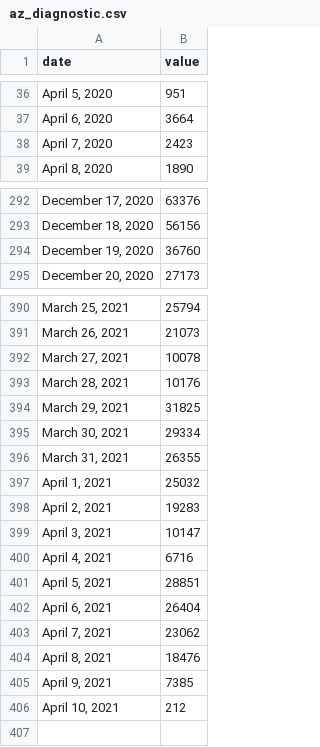
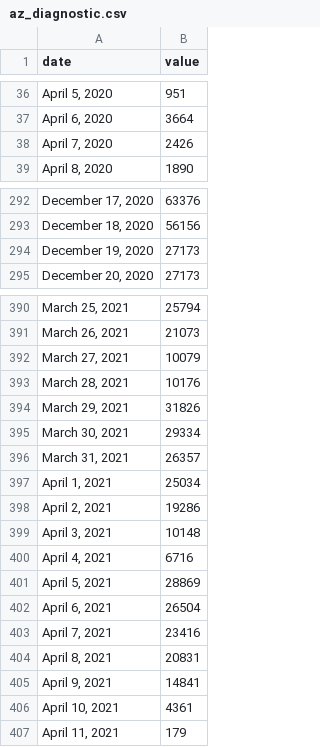
Before and after one commit to COVID19Tracking/covid19-datafetcher, a CSV file: az_diagnostic.csv, drawn as a sheet; only a part is shown, gaps mark what is left out; the diff covers the shown part only.

```diff
--- a/az_diagnostic.csv
+++ b/az_diagnostic.csv
@@ -37,3 +37,3 @@ date,value
 "April 6, 2020",3664
-"April 7, 2020",2423
+"April 7, 2020",2426
 "April 8, 2020",1890
@@ -293,3 +293,3 @@ date,value
 "December 18, 2020",56156
-"December 19, 2020",36760
+"December 19, 2020",27173
 "December 20, 2020",27173
@@ -391,16 +391,17 @@ date,value
 "March 26, 2021",21073
-"March 27, 2021",10078
+"March 27, 2021",10079
 "March 28, 2021",10176
-"March 29, 2021",31825
+"March 29, 2021",31826
 "March 30, 2021",29334
-"March 31, 2021",26355
-"April 1, 2021",25032
-"April 2, 2021",19283
-"April 3, 2021",10147
+"March 31, 2021",26357
+"April 1, 2021",25034
+"April 2, 2021",19286
+"April 3, 2021",10148
 "April 4, 2021",6716
-"April 5, 2021",28851
-"April 6, 2021",26404
-"April 7, 2021",23062
-"April 8, 2021",18476
-"April 9, 2021",7385
-"April 10, 2021",212
+"April 5, 2021",28869
+"April 6, 2021",26504
+"April 7, 2021",23416
+"April 8, 2021",20831
+"April 9, 2021",14841
+"April 10, 2021",4361
+"April 11, 2021",179
```
Also changed, not shown: 2 edited cells elsewhere in this file.
